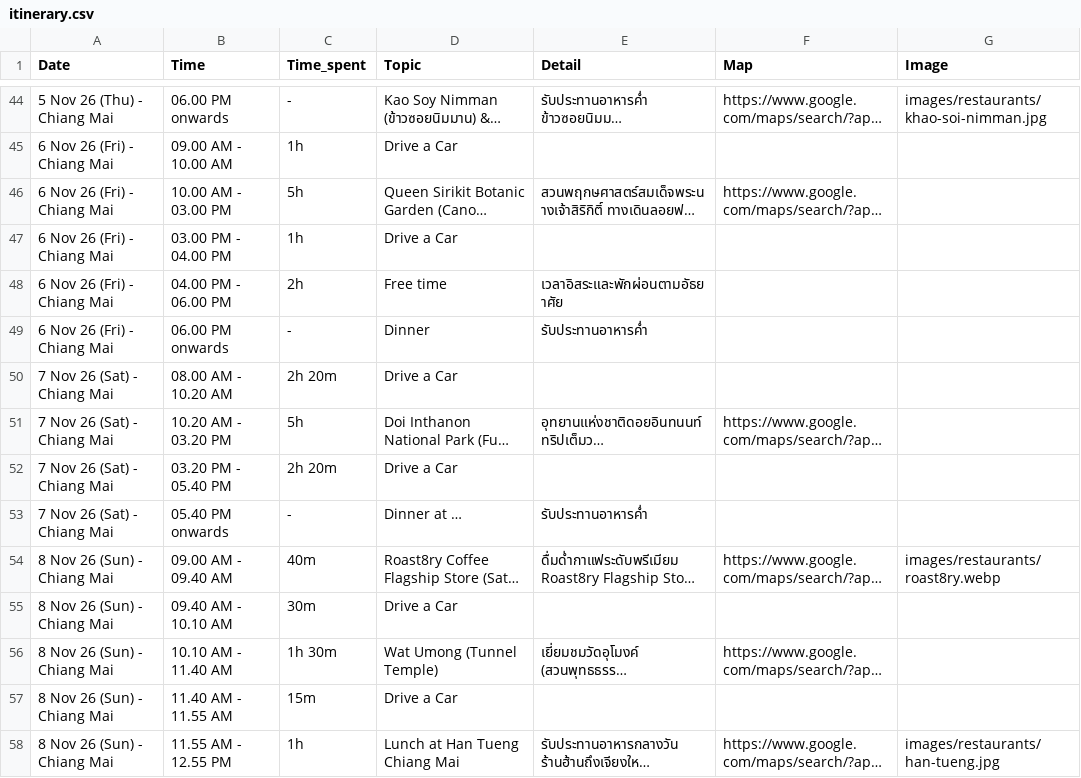
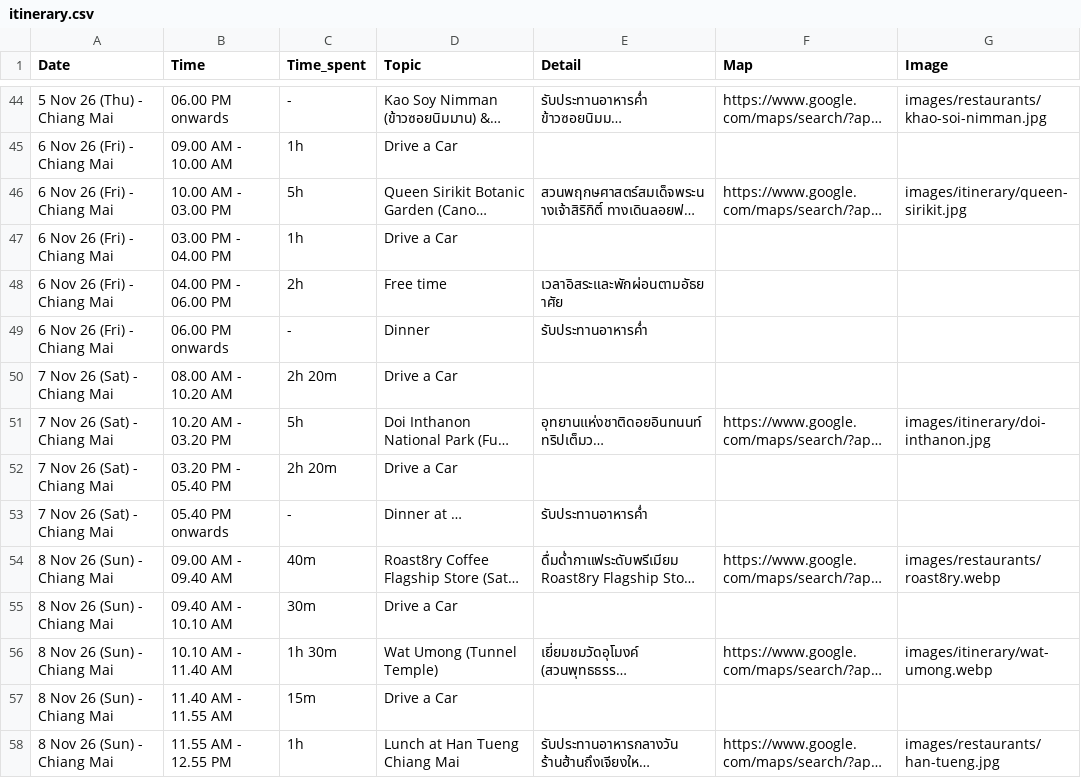
Before and after one commit to asamaliammukda-ux/thailand2026, a CSV file: data/itinerary.csv, drawn as a sheet; only a part is shown, gaps mark what is left out; long unchanged cells end in …; the diff covers the shown part only; the diff names each change by its address in the sheet, - before the commit and + after, or states it on an @@ line.

```diff
--- a/data/itinerary.csv
+++ b/data/itinerary.csv
-G46 (Image): (empty)
+G46 (Image): images/itinerary/queen-sirikit.jpg
-G51 (Image): (empty)
+G51 (Image): images/itinerary/doi-inthanon.jpg
-G56 (Image): (empty)
+G56 (Image): images/itinerary/wat-umong.webp
```
Also changed, not shown: 21 edited cells elsewhere in this file, data/restaurants.csv, 14 other files.
